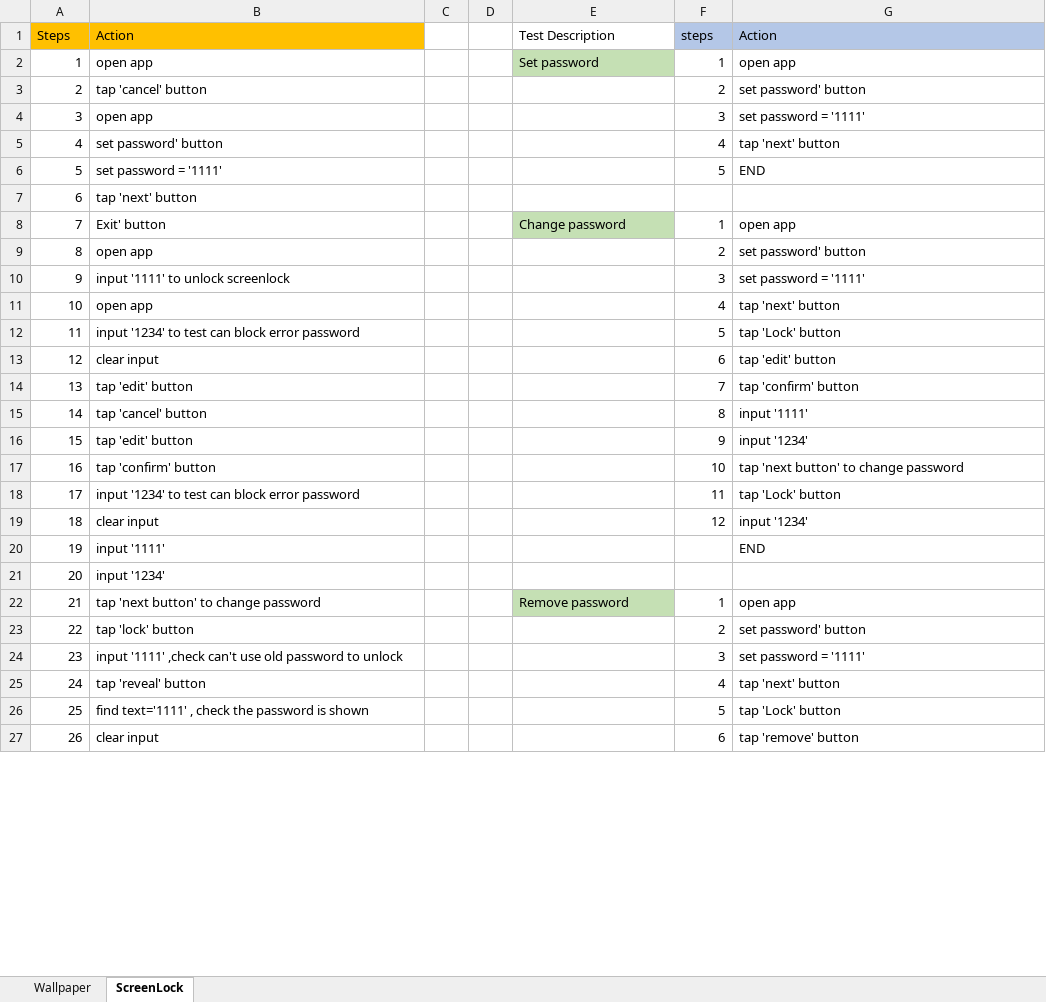
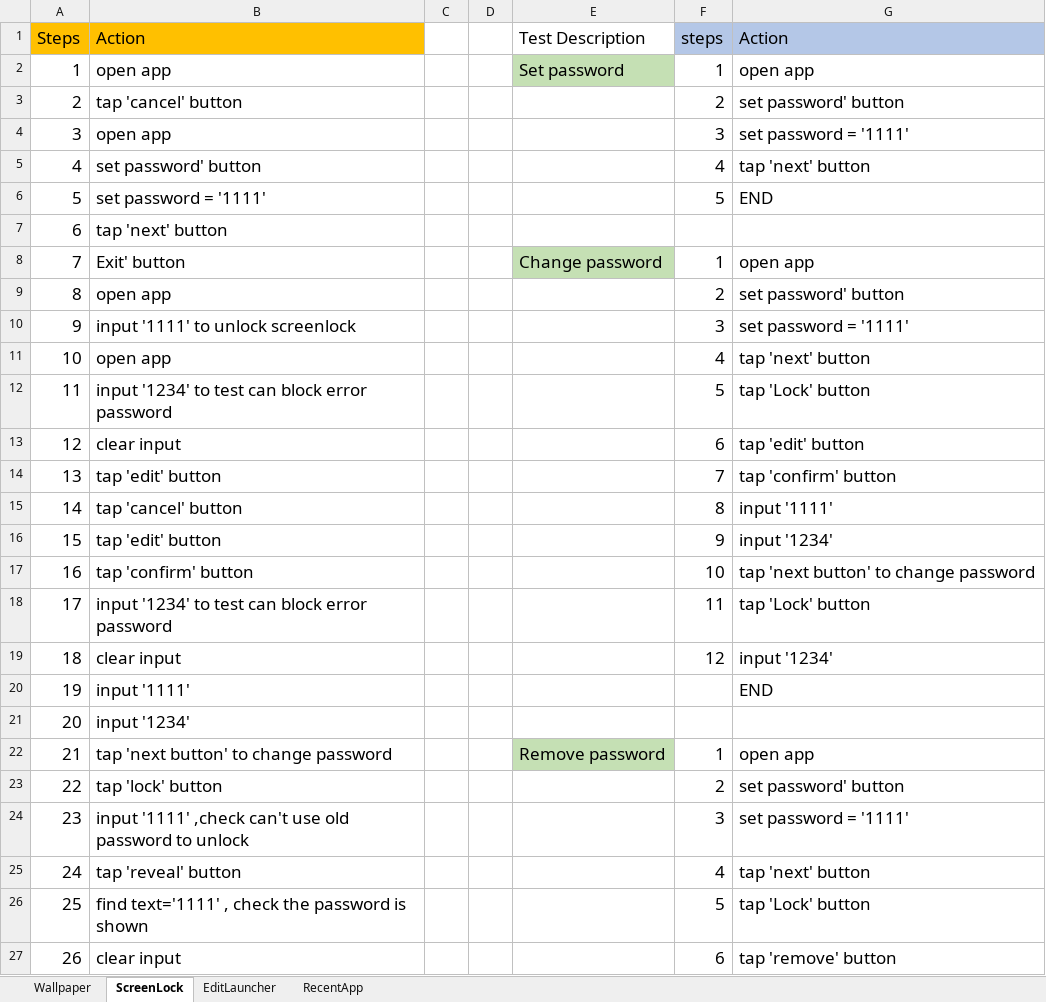
Before and after one commit to zxc5131210/AutoTest, an Excel workbook: TestSteps/TestSteps diecribe.xlsx, sheet ScreenLock, drawn as a sheet; only a part is shown; values as stored, in another font and other column widths than the file's, no borders; the diff covers the shown part only; the diff names each change by its address in the sheet, - before the commit and + after, or states it on an @@ line.

Commit message:
edit recent app test ,change option structure

```diff
--- a/TestSteps/TestSteps diecribe.xlsx (sheet ScreenLock)
+++ b/TestSteps/TestSteps diecribe.xlsx (sheet ScreenLock)
+sheet tab: EditLauncher
+sheet tab: RecentApp
@@ A1:B27 text size: larger @@
@@ E1:G2 text size: larger @@
@@ F3:G6 text size: larger @@
@@ E8:G8 text size: larger @@
@@ F9:G19 text size: larger @@
@@ G20 text size: larger @@
@@ E22:G22 text size: larger @@
@@ F23:G27 text size: larger @@
```
Also changed, not shown: cell formats elsewhere in this sheet, sheet Wallpaper, 28 other files.
